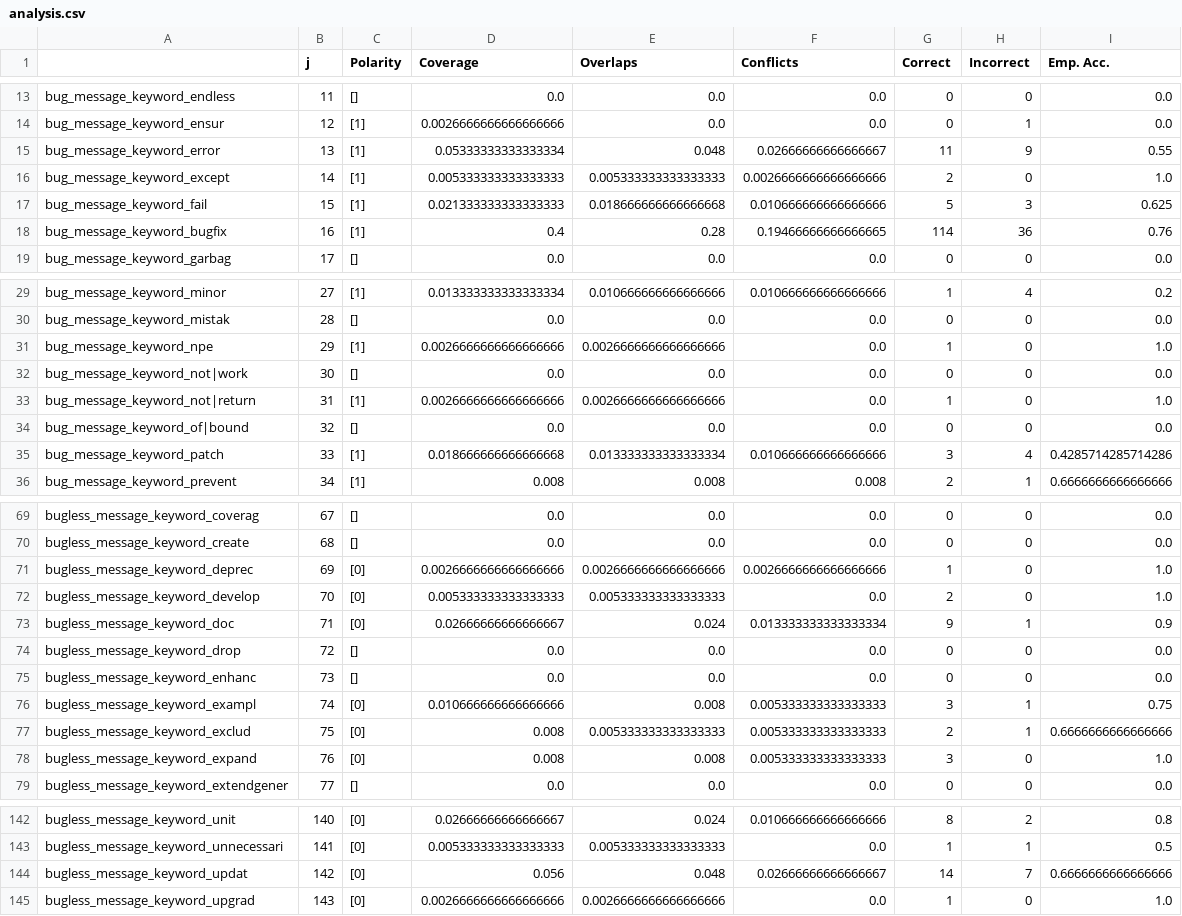
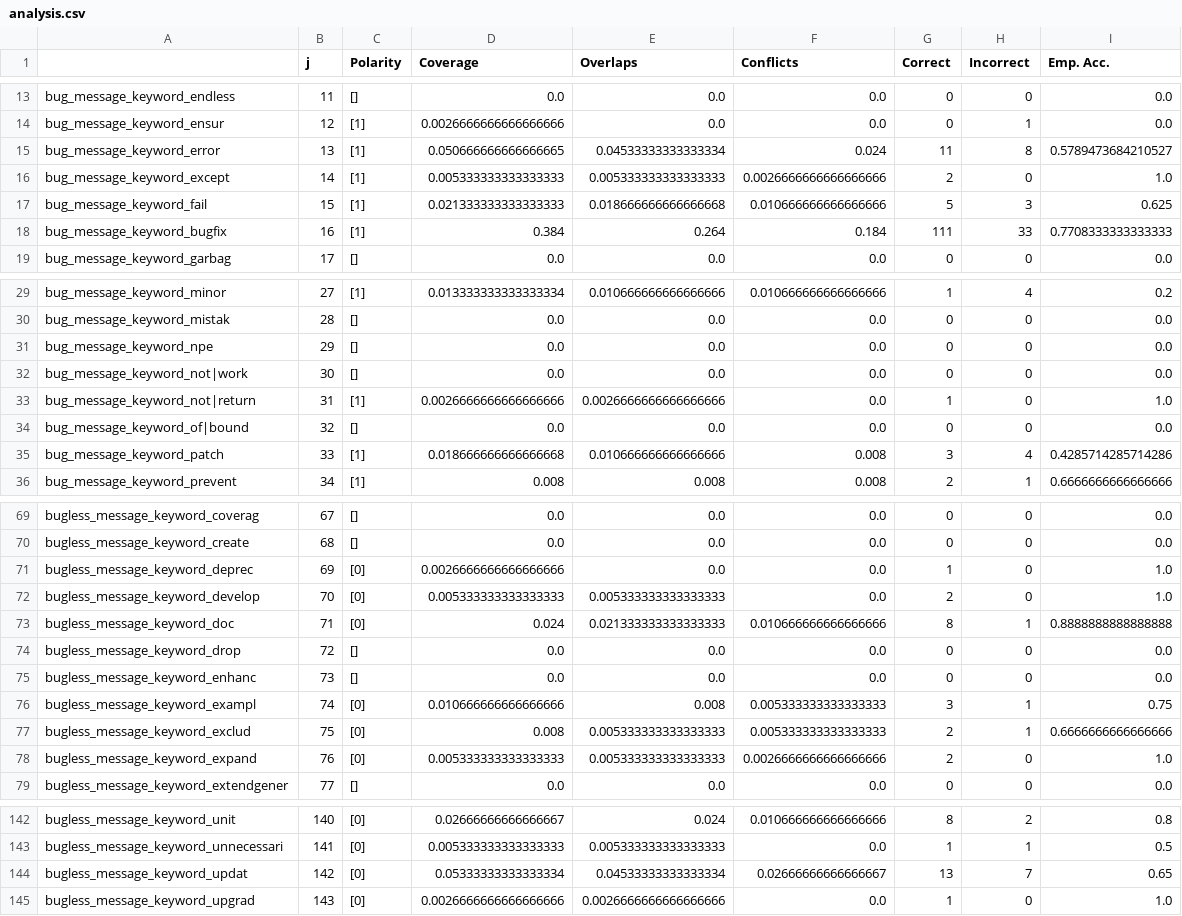
Before and after one commit to giganticode/bohr-workdir-bugginess, a CSV file: runs/bugginess/manual_labels.berger/analysis.csv, drawn as a sheet; only a part is shown, gaps mark what is left out; the diff covers the shown part only.

```diff
--- a/runs/bugginess/manual_labels.berger/analysis.csv
+++ b/runs/bugginess/manual_labels.berger/analysis.csv
@@ -14,6 +14,6 @@ bug_message_keyword_endless,11,[],0.0,0.0,0.0,0,0,0.0
 bug_message_keyword_ensur,12,[1],0.0026666666666666666,0.0,0.0,0,1,0.0
-bug_message_keyword_error,13,[1],0.05333333333333334,0.048,0.02666666666666667,11,9,0.55
+bug_message_keyword_error,13,[1],0.050666666666666665,0.04533333333333334,0.024,11,8,0.5789473684210527
 bug_message_keyword_except,14,[1],0.005333333333333333,0.005333333333333333,0.0026666666666666666,2,0,1.0
 bug_message_keyword_fail,15,[1],0.021333333333333333,0.018666666666666668,0.010666666666666666,5,3,0.625
-bug_message_keyword_bugfix,16,[1],0.4,0.28,0.19466666666666665,114,36,0.76
+bug_message_keyword_bugfix,16,[1],0.384,0.264,0.184,111,33,0.7708333333333333
 bug_message_keyword_garbag,17,[],0.0,0.0,0.0,0,0,0.0
@@ -30,3 +30,3 @@ bug_message_keyword_minor,27,[1],0.013333333333333334,0.010666666666666666,0.010
 bug_message_keyword_mistak,28,[],0.0,0.0,0.0,0,0,0.0
-bug_message_keyword_npe,29,[1],0.0026666666666666666,0.0026666666666666666,0.0,1,0,1.0
+bug_message_keyword_npe,29,[],0.0,0.0,0.0,0,0,0.0
 bug_message_keyword_not|work,30,[],0.0,0.0,0.0,0,0,0.0
@@ -34,3 +34,3 @@ bug_message_keyword_not|return,31,[1],0.0026666666666666666,0.002666666666666666
 bug_message_keyword_of|bound,32,[],0.0,0.0,0.0,0,0,0.0
-bug_message_keyword_patch,33,[1],0.018666666666666668,0.013333333333333334,0.010666666666666666,3,4,0.4285714285714286
+bug_message_keyword_patch,33,[1],0.018666666666666668,0.010666666666666666,0.008,3,4,0.4285714285714286
 bug_message_keyword_prevent,34,[1],0.008,0.008,0.008,2,1,0.6666666666666666
@@ -70,5 +70,5 @@ bugless_message_keyword_coverag,67,[],0.0,0.0,0.0,0,0,0.0
 bugless_message_keyword_create,68,[],0.0,0.0,0.0,0,0,0.0
-bugless_message_keyword_deprec,69,[0],0.0026666666666666666,0.0026666666666666666,0.0026666666666666666,1,0,1.0
+bugless_message_keyword_deprec,69,[0],0.0026666666666666666,0.0,0.0,1,0,1.0
 bugless_message_keyword_develop,70,[0],0.005333333333333333,0.005333333333333333,0.0,2,0,1.0
-bugless_message_keyword_doc,71,[0],0.02666666666666667,0.024,0.013333333333333334,9,1,0.9
+bugless_message_keyword_doc,71,[0],0.024,0.021333333333333333,0.010666666666666666,8,1,0.8888888888888888
 bugless_message_keyword_drop,72,[],0.0,0.0,0.0,0,0,0.0
@@ -77,3 +77,3 @@ bugless_message_keyword_exampl,74,[0],0.010666666666666666,0.008,0.0053333333333
 bugless_message_keyword_exclud,75,[0],0.008,0.005333333333333333,0.005333333333333333,2,1,0.6666666666666666
-bugless_message_keyword_expand,76,[0],0.008,0.008,0.005333333333333333,3,0,1.0
+bugless_message_keyword_expand,76,[0],0.005333333333333333,0.005333333333333333,0.0026666666666666666,2,0,1.0
 bugless_message_keyword_extendgener,77,[],0.0,0.0,0.0,0,0,0.0
@@ -143,3 +143,3 @@ bugless_message_keyword_unit,140,[0],0.02666666666666667,0.024,0.010666666666666
 bugless_message_keyword_unnecessari,141,[0],0.005333333333333333,0.005333333333333333,0.0,1,1,0.5
-bugless_message_keyword_updat,142,[0],0.056,0.048,0.02666666666666667,14,7,0.6666666666666666
+bugless_message_keyword_updat,142,[0],0.05333333333333334,0.04533333333333334,0.02666666666666667,13,7,0.65
 bugless_message_keyword_upgrad,143,[0],0.0026666666666666666,0.0026666666666666666,0.0,1,0,1.0
```
Also changed, not shown: 35 edited cells elsewhere in this file, runs/bugginess/bohr.200k_commits/analysis.csv, runs/bugginess/manual_labels.herzig/analysis.csv, 21 other files.
